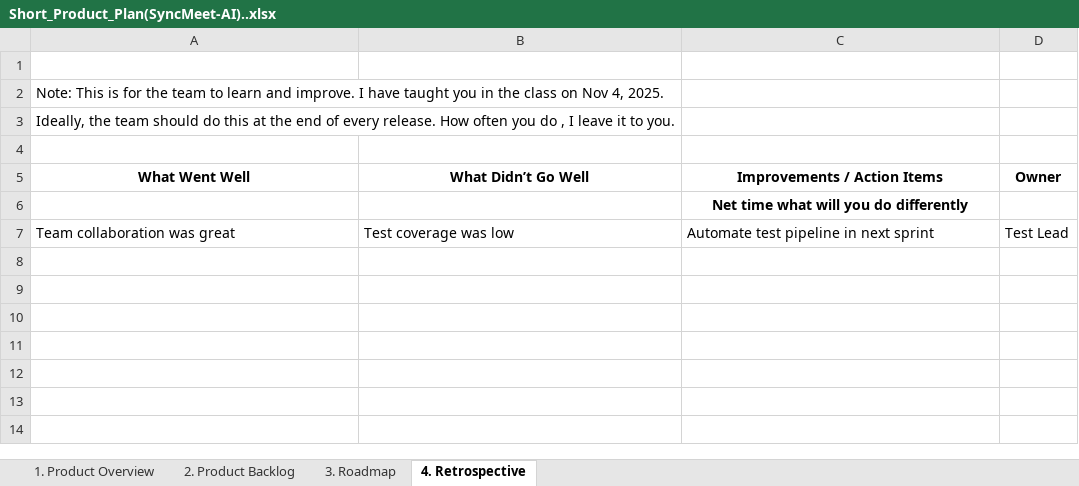
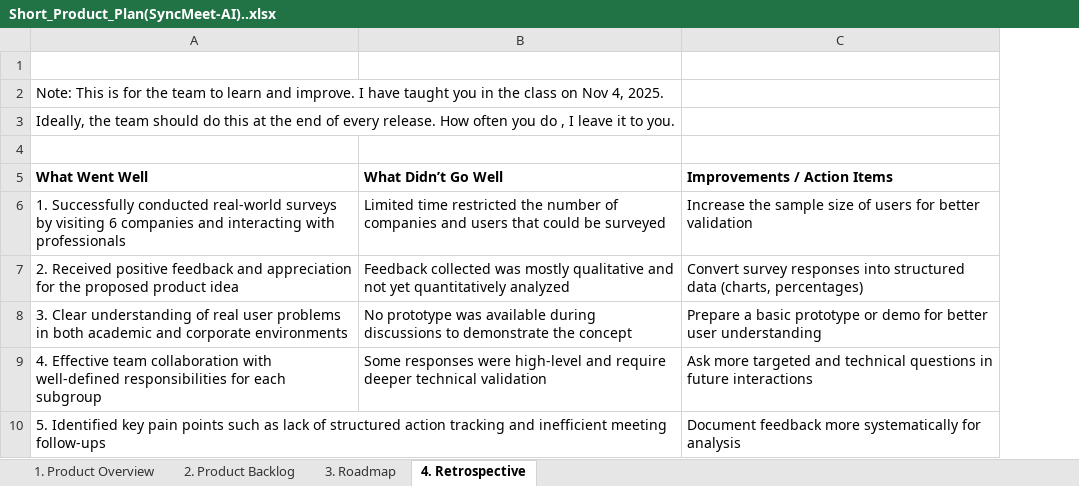
Before and after one commit to Markandeshwaragoudapatil/syncmeet-ai, an Excel workbook: Documentation/Short_Product_Plan(SyncMeet-AI)..xlsx, sheet 4. Retrospective, drawn as a sheet; values as stored, in another font and other column widths than the file's, no borders; table styles not drawn; removed rows and columns are numbered as before the commit, all else as after; the diff names each change by its address in the sheet, - before the commit and + after, or states it on an @@ line.

Commit message:
Updated retrospective

```diff
--- a/Documentation/Short_Product_Plan(SyncMeet-AI)..xlsx (sheet 4. Retrospective)
+++ b/Documentation/Short_Product_Plan(SyncMeet-AI)..xlsx (sheet 4. Retrospective)
-column D (Owner), empty
-A5:C5 alignment: center
+A5:C5 alignment: left
-row 6:  |  | Net time what will you do differently
-row 7: Team collaboration was great | Test coverage was low | Automate test pipeline in next sprint | Test Lead
+row 6: 1. Successfully conducted real-world surveys by visiting 6 companies and interacting with professionals | Limited time restricted the number of companies and users that could be surveyed | Increase the sample size of users for better validation
+row 7: 2. Received positive feedback and appreciation for the proposed product idea | Feedback collected was mostly qualitative and not yet quantitatively analyzed | Convert survey responses into structured data (charts, percentages)
+row 8: 3. Clear understanding of real user problems in both academic and corporate environments | No prototype was available during discussions to demonstrate the concept | Prepare a basic prototype or demo for better user understanding
+row 9: 4. Effective team collaboration with well-defined responsibilities for each subgroup | Some responses were high-level and require deeper technical validation | Ask more targeted and technical questions in future interactions
+row 10: 5. Identified key pain points such as lack of structured action tracking and inefficient meeting follow-ups |  | Document feedback more systematically for analysis
```
Also changed, not shown: sheet 3. Roadmap.
